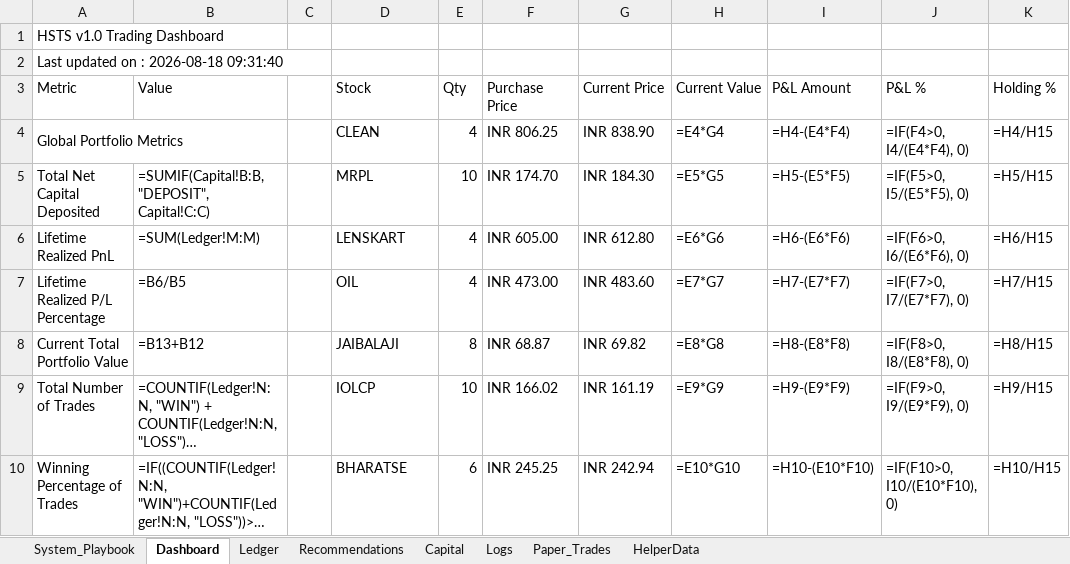
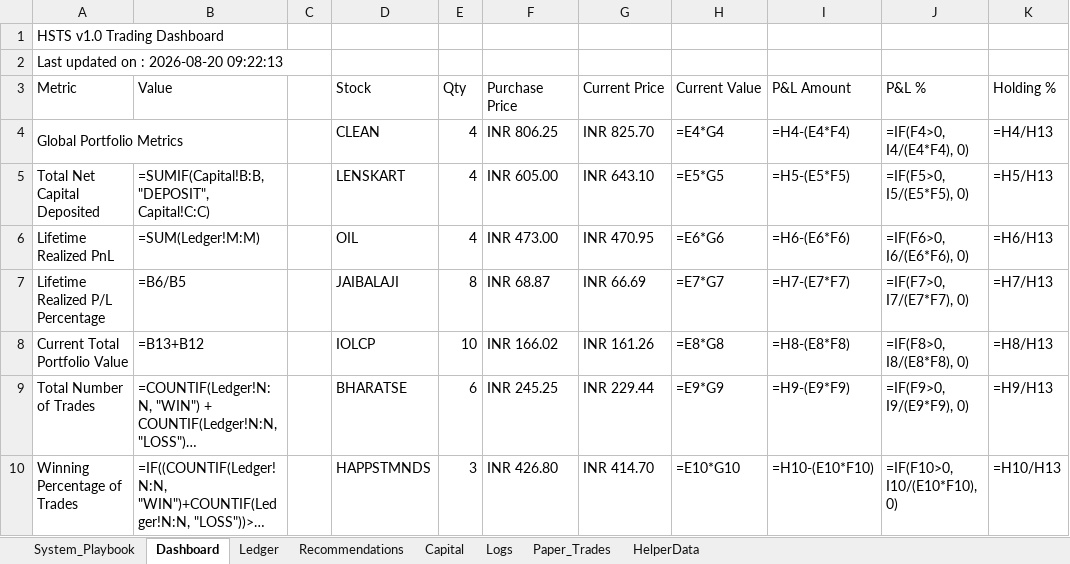
Before and after one commit to SyedTousifMasood/HalaalTrading, an Excel workbook: Trading_Journal.xlsx, sheet Dashboard, drawn as a sheet; only a part is shown; long unchanged cells end in …; values as stored, in another font and other column widths than the file's, no cell formats; formulas without a stored value are shown as written; charts and pictures not drawn; the diff covers the shown part only; the diff names each change by its address in the sheet, - before the commit and + after, or states it on an @@ line.

Commit message:
Add foolproof holding reconciliation and sync missing positions

```diff
--- a/Trading_Journal.xlsx (sheet Dashboard)
+++ b/Trading_Journal.xlsx (sheet Dashboard)
-A2 (Metric): Last updated on : 2026-08-18 09:31:40
+A2 (Metric): Last updated on : 2026-08-20 09:22:13
-G4 (Current Price): INR 838.90
+G4 (Current Price): INR 825.70
-K4 (Holding %): =H4/H15
+K4 (Holding %): =H4/H13
-D5 (Stock): MRPL
+D5 (Stock): LENSKART
-E5 (Qty): 10
+E5 (Qty): 4
-F5 (Purchase Price): INR 174.70
+F5 (Purchase Price): INR 605.00
-G5 (Current Price): INR 184.30
+G5 (Current Price): INR 643.10
-K5 (Holding %): =H5/H15
+K5 (Holding %): =H5/H13
-D6 (Stock): LENSKART
+D6 (Stock): OIL
-F6 (Purchase Price): INR 605.00
+F6 (Purchase Price): INR 473.00
-G6 (Current Price): INR 612.80
+G6 (Current Price): INR 470.95
-K6 (Holding %): =H6/H15
+K6 (Holding %): =H6/H13
-D7 (Stock): OIL
+D7 (Stock): JAIBALAJI
-E7 (Qty): 4
+E7 (Qty): 8
-F7 (Purchase Price): INR 473.00
+F7 (Purchase Price): INR 68.87
-G7 (Current Price): INR 483.60
+G7 (Current Price): INR 66.69
-K7 (Holding %): =H7/H15
+K7 (Holding %): =H7/H13
-D8 (Stock): JAIBALAJI
+D8 (Stock): IOLCP
-E8 (Qty): 8
+E8 (Qty): 10
-F8 (Purchase Price): INR 68.87
+F8 (Purchase Price): INR 166.02
-G8 (Current Price): INR 69.82
+G8 (Current Price): INR 161.26
-K8 (Holding %): =H8/H15
+K8 (Holding %): =H8/H13
-D9 (Stock): IOLCP
+D9 (Stock): BHARATSE
-E9 (Qty): 10
+E9 (Qty): 6
-F9 (Purchase Price): INR 166.02
+F9 (Purchase Price): INR 245.25
-G9 (Current Price): INR 161.19
+G9 (Current Price): INR 229.44
-K9 (Holding %): =H9/H15
+K9 (Holding %): =H9/H13
-D10 (Stock): BHARATSE
+D10 (Stock): HAPPSTMNDS
-E10 (Qty): 6
+E10 (Qty): 3
-F10 (Purchase Price): INR 245.25
+F10 (Purchase Price): INR 426.80
-G10 (Current Price): INR 242.94
+G10 (Current Price): INR 414.70
-K10 (Holding %): =H10/H15
+K10 (Holding %): =H10/H13
```
Also changed, not shown: 33 edited cells elsewhere in this sheet, sheet Ledger, cell formats, charts or pictures, 1 other file.
